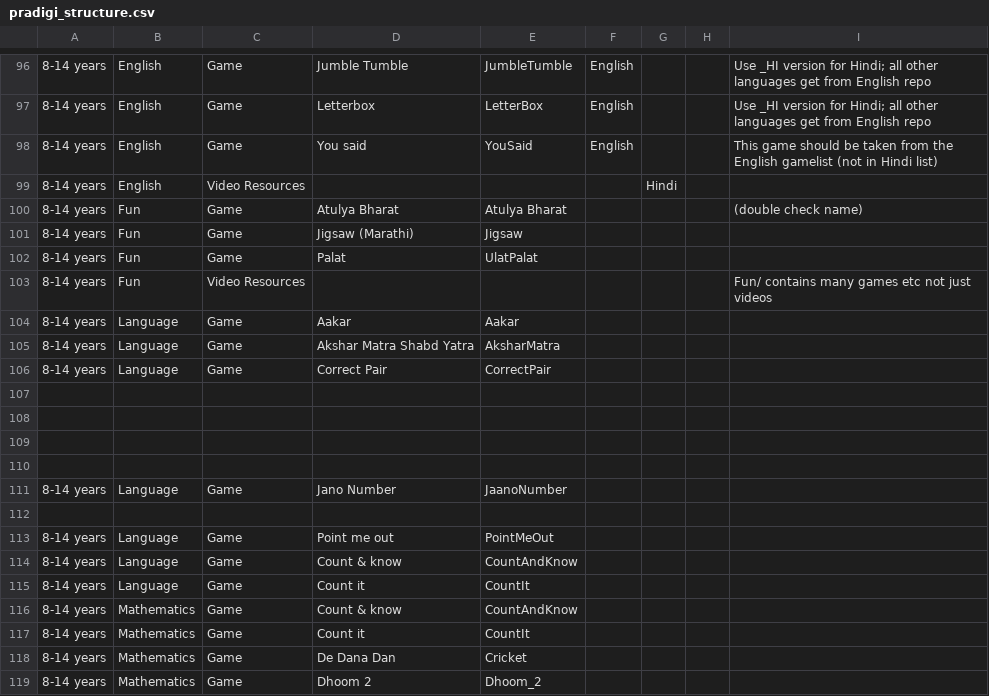
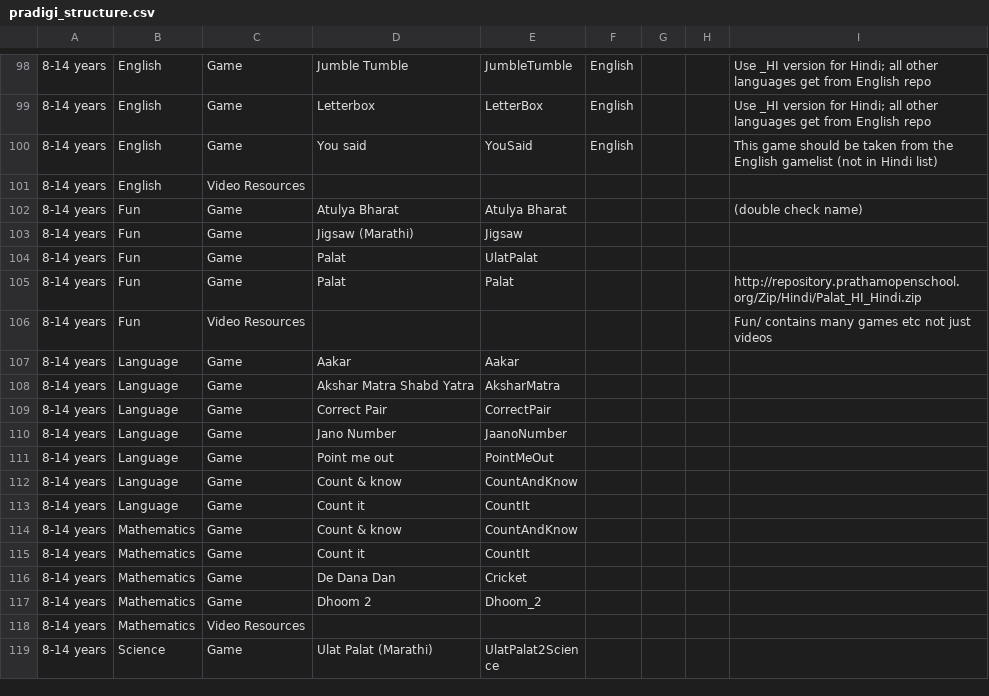
Before and after one commit to rtibblesbot/kolibri-library, a CSV file: pradigi/chefdata/vader/trees/pradigi_structure.csv, drawn as a sheet; only a part is shown, gaps mark what is left out; the shorter side is filled out with more unchanged rows; removed rows and columns are numbered as before the commit, all else as after; the diff covers the shown part only; the diff names each change by its address in the sheet, - before the commit and + after, or states it on an @@ line.

```diff
--- a/pradigi/chefdata/vader/trees/pradigi_structure.csv
+++ b/pradigi/chefdata/vader/trees/pradigi_structure.csv
-G101: Hindi
+G101: (empty)
@@ row 162 moved to row 105: 8-14 years @@
-row 107: (empty)
-row 108: (empty)
-row 109: (empty)
-row 110: (empty)
-row 112: (empty)
```
Also changed, not shown: 5 added rows, 16 removed rows, 3 moved rows and 14 edited cells elsewhere in this file, pradigi/chefdata/vader/trees/pradigi_corrections.csv, 5 other files.
